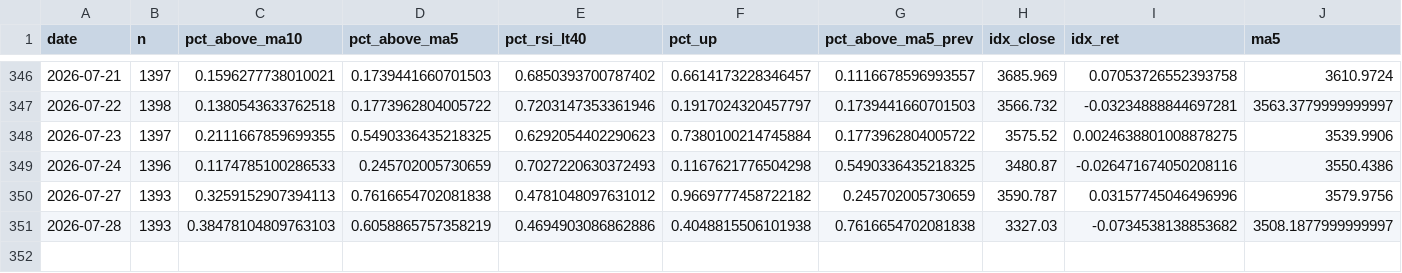
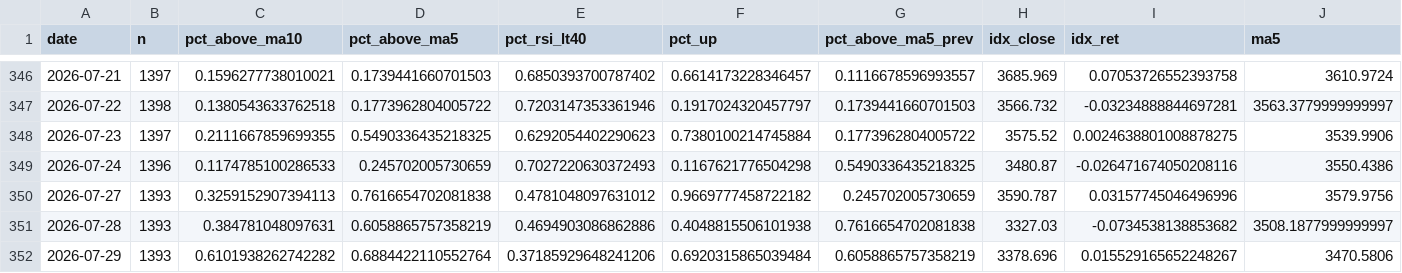
Before and after one commit to tranchiclever417693-lab/astock-daily-alert, a CSV file: data/chinext/breadth_daily.csv, drawn as a sheet; only a part is shown, gaps mark what is left out; rows hold the shown columns only; the diff names each change by its address in the sheet, - before the commit and + after, or states it on an @@ line.

```diff
--- a/data/chinext/breadth_daily.csv
+++ b/data/chinext/breadth_daily.csv
-C351 (pct_above_ma10): 0.38478104809763103
+C351 (pct_above_ma10): 0.384781048097631
+row 352: 2026-07-29 | 1393 | 0.6101938262742282 | 0.6884422110552764 | 0.37185929648241206 | 0.6920315865039484 | 0.6058865757358219 | 3378.696 | 0.015529165652248267 | 3470.5806
```
Also changed, not shown: data/breadth_daily.csv, data/chinext/breadth_stock.csv, 12 other files.
